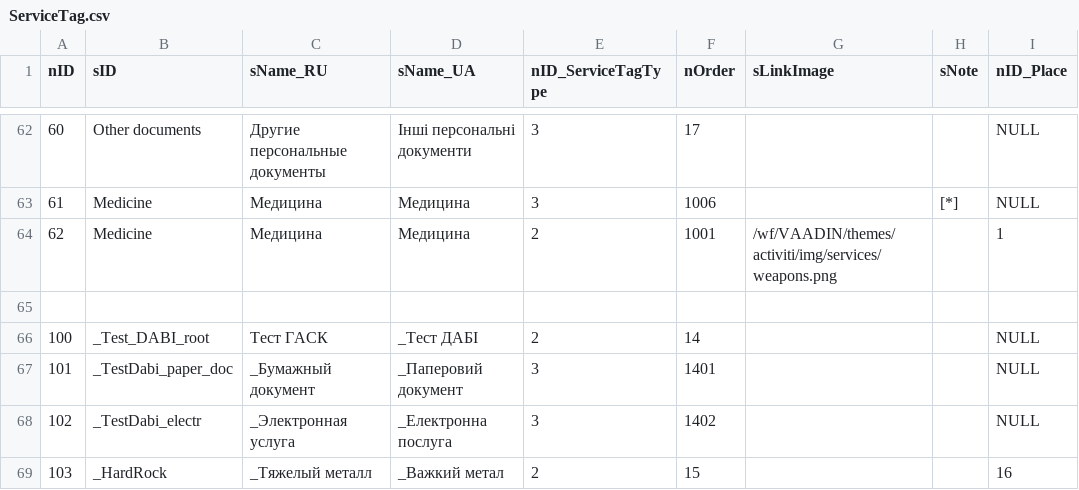
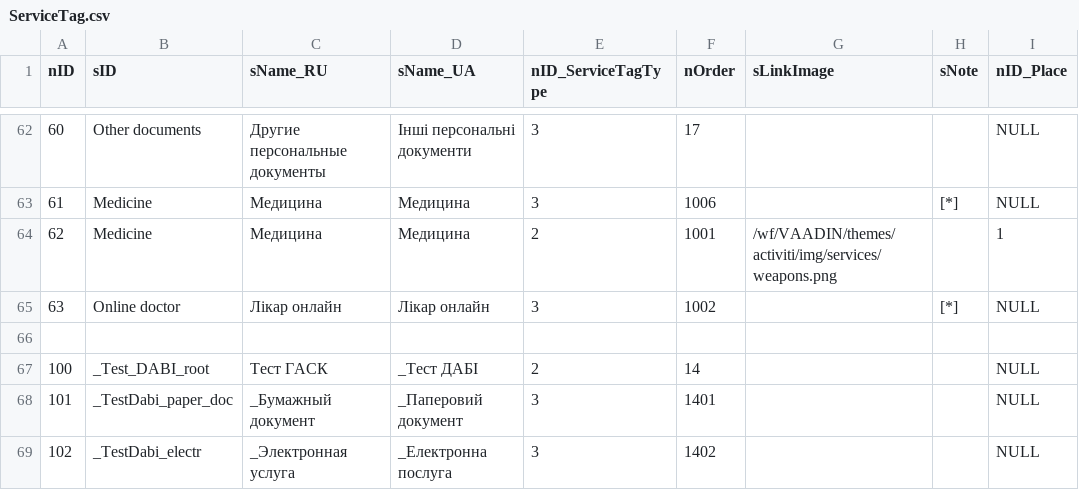
Before and after one commit to iGov-UA/iGov_Data, a CSV file: wf-central/src/main/resources/data/iGov/ServiceTag.csv, drawn as a sheet; only a part is shown, gaps mark what is left out; the shorter side is filled out with more unchanged rows; the diff names each change by its address in the sheet, - before the commit and + after, or states it on an @@ line.

```diff
--- a/wf-central/src/main/resources/data/iGov/ServiceTag.csv
+++ b/wf-central/src/main/resources/data/iGov/ServiceTag.csv
+row 65: 63 | Online doctor | Лікар онлайн | Лікар онлайн | 3 | 1002 |  | [*] | NULL
```
Also changed, not shown: wf-central/src/main/resources/data/iGov/ServiceTagLink.csv, wf-central/src/main/resources/data/iGov/ServiceTagRelation.csv, 1 other file.
